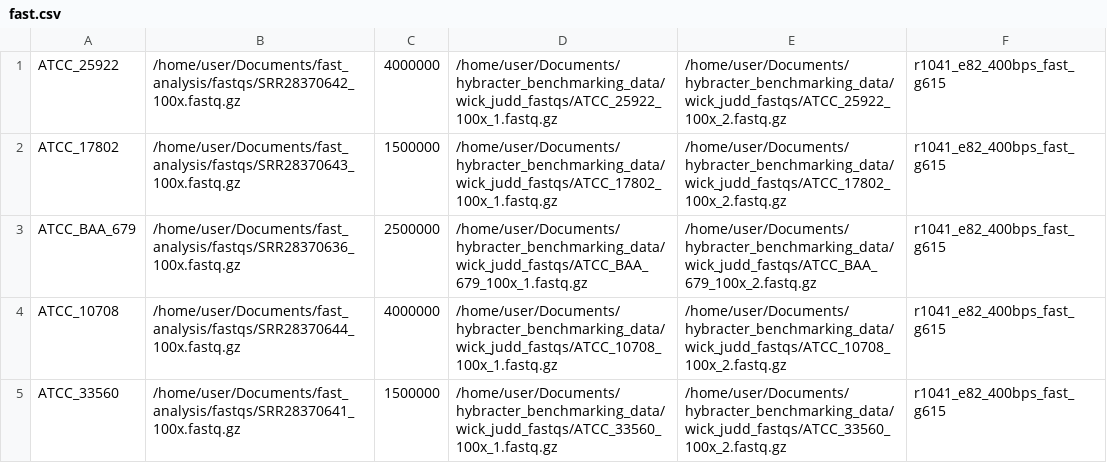
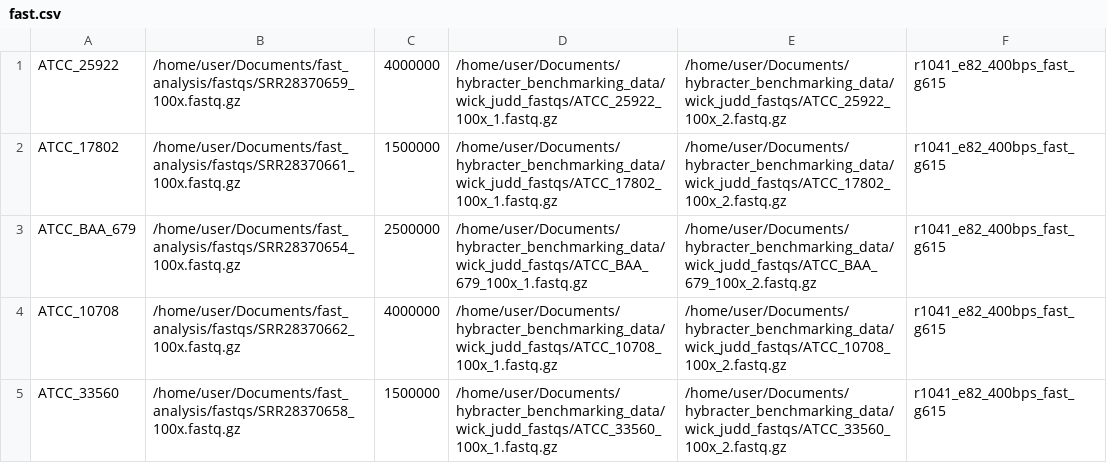
Before and after one commit to gbouras13/hybracter_benchmarking, a CSV file: fast_analysis/fast.csv, drawn as a sheet.

```diff
--- a/fast_analysis/fast.csv
+++ b/fast_analysis/fast.csv
@@ -1,5 +1,5 @@
-ATCC_25922,/home/user/Documents/fast_analysis/fastqs/SRR28370642_100x.fastq.gz,4000000,/home/user/Documents/hybracter_benchmarking_data/wick_judd_fastqs/ATCC_25922_100x_1.fastq.gz,/home/user/Documents/hybracter_benchmarking_data/wick_judd_fastqs/ATCC_25922_100x_2.fastq.gz,r1041_e82_400bps_fast_g615
-ATCC_17802,/home/user/Documents/fast_analysis/fastqs/SRR28370643_100x.fastq.gz,1500000,/home/user/Documents/hybracter_benchmarking_data/wick_judd_fastqs/ATCC_17802_100x_1.fastq.gz,/home/user/Documents/hybracter_benchmarking_data/wick_judd_fastqs/ATCC_17802_100x_2.fastq.gz,r1041_e82_400bps_fast_g615
-ATCC_BAA_679,/home/user/Documents/fast_analysis/fastqs/SRR28370636_100x.fastq.gz,2500000,/home/user/Documents/hybracter_benchmarking_data/wick_judd_fastqs/ATCC_BAA_679_100x_1.fastq.gz,/home/user/Documents/hybracter_benchmarking_data/wick_judd_fastqs/ATCC_BAA_679_100x_2.fastq.gz,r1041_e82_400bps_fast_g615
-ATCC_10708,/home/user/Documents/fast_analysis/fastqs/SRR28370644_100x.fastq.gz,4000000,/home/user/Documents/hybracter_benchmarking_data/wick_judd_fastqs/ATCC_10708_100x_1.fastq.gz,/home/user/Documents/hybracter_benchmarking_data/wick_judd_fastqs/ATCC_10708_100x_2.fastq.gz,r1041_e82_400bps_fast_g615
-ATCC_33560,/home/user/Documents/fast_analysis/fastqs/SRR28370641_100x.fastq.gz,1500000,/home/user/Documents/hybracter_benchmarking_data/wick_judd_fastqs/ATCC_33560_100x_1.fastq.gz,/home/user/Documents/hybracter_benchmarking_data/wick_judd_fastqs/ATCC_33560_100x_2.fastq.gz,r1041_e82_400bps_fast_g615
+ATCC_25922,/home/user/Documents/fast_analysis/fastqs/SRR28370659_100x.fastq.gz,4000000,/home/user/Documents/hybracter_benchmarking_data/wick_judd_fastqs/ATCC_25922_100x_1.fastq.gz,/home/user/Documents/hybracter_benchmarking_data/wick_judd_fastqs/ATCC_25922_100x_2.fastq.gz,r1041_e82_400bps_fast_g615
+ATCC_17802,/home/user/Documents/fast_analysis/fastqs/SRR28370661_100x.fastq.gz,1500000,/home/user/Documents/hybracter_benchmarking_data/wick_judd_fastqs/ATCC_17802_100x_1.fastq.gz,/home/user/Documents/hybracter_benchmarking_data/wick_judd_fastqs/ATCC_17802_100x_2.fastq.gz,r1041_e82_400bps_fast_g615
+ATCC_BAA_679,/home/user/Documents/fast_analysis/fastqs/SRR28370654_100x.fastq.gz,2500000,/home/user/Documents/hybracter_benchmarking_data/wick_judd_fastqs/ATCC_BAA_679_100x_1.fastq.gz,/home/user/Documents/hybracter_benchmarking_data/wick_judd_fastqs/ATCC_BAA_679_100x_2.fastq.gz,r1041_e82_400bps_fast_g615
+ATCC_10708,/home/user/Documents/fast_analysis/fastqs/SRR28370662_100x.fastq.gz,4000000,/home/user/Documents/hybracter_benchmarking_data/wick_judd_fastqs/ATCC_10708_100x_1.fastq.gz,/home/user/Documents/hybracter_benchmarking_data/wick_judd_fastqs/ATCC_10708_100x_2.fastq.gz,r1041_e82_400bps_fast_g615
+ATCC_33560,/home/user/Documents/fast_analysis/fastqs/SRR28370658_100x.fastq.gz,1500000,/home/user/Documents/hybracter_benchmarking_data/wick_judd_fastqs/ATCC_33560_100x_1.fastq.gz,/home/user/Documents/hybracter_benchmarking_data/wick_judd_fastqs/ATCC_33560_100x_2.fastq.gz,r1041_e82_400bps_fast_g615
```
Also changed, not shown: 5 other files.
